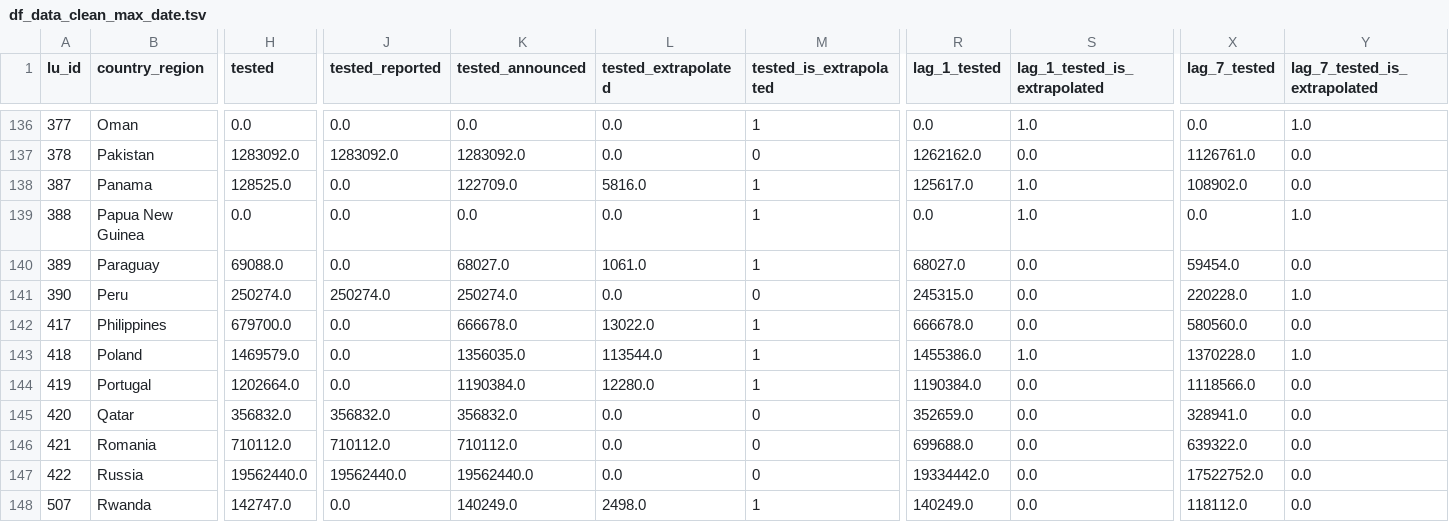
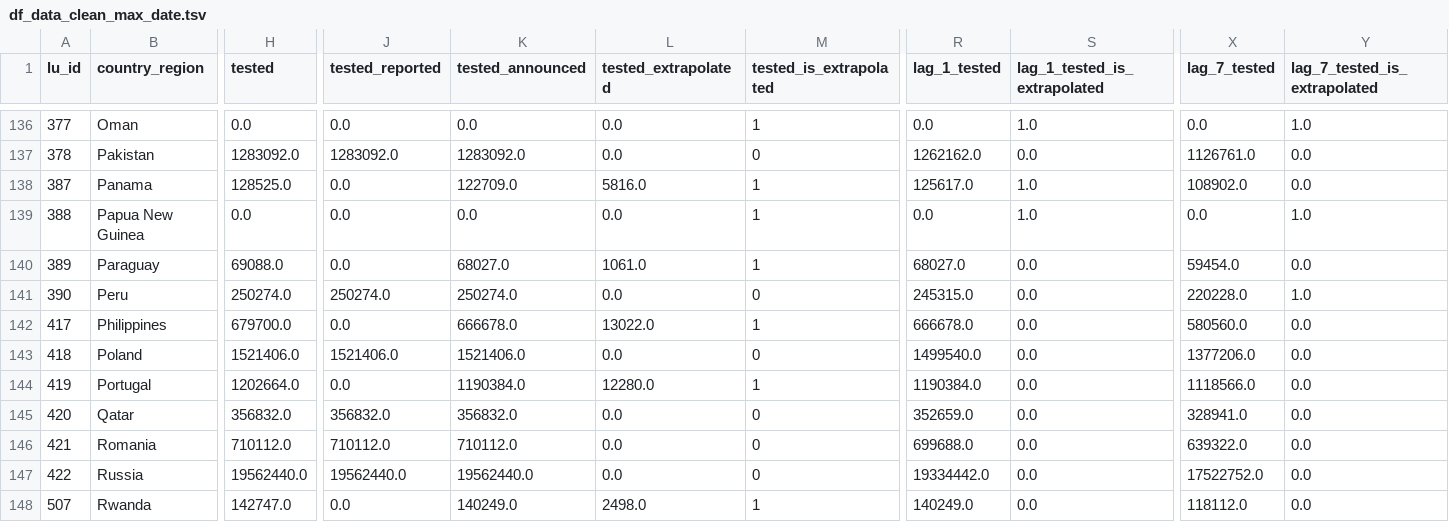
Before and after one commit to v4lue4dded/covid-19, a TSV file: df_data_clean_max_date.tsv, drawn as a sheet; only a part is shown, gaps mark what is left out; the diff names each change by its address in the sheet, - before the commit and + after, or states it on an @@ line.

Commit message:
date update: 2020-07-01 21:30:08

```diff
--- a/df_data_clean_max_date.tsv
+++ b/df_data_clean_max_date.tsv
-H143 (tested): 1469579.0
+H143 (tested): 1521406.0
-J143 (tested_reported): 0.0
+J143 (tested_reported): 1521406.0
-K143 (tested_announced): 1356035.0
+K143 (tested_announced): 1521406.0
-L143 (tested_extrapolated): 113544.0
+L143 (tested_extrapolated): 0.0
-M143 (tested_is_extrapolated): 1
+M143 (tested_is_extrapolated): 0
-R143 (lag_1_tested): 1455386.0
+R143 (lag_1_tested): 1499540.0
-S143 (lag_1_tested_is_extrapolated): 1.0
+S143 (lag_1_tested_is_extrapolated): 0.0
-X143 (lag_7_tested): 1370228.0
+X143 (lag_7_tested): 1377206.0
-Y143 (lag_7_tested_is_extrapolated): 1.0
+Y143 (lag_7_tested_is_extrapolated): 0.0
```
Also changed, not shown: 2 other files.
